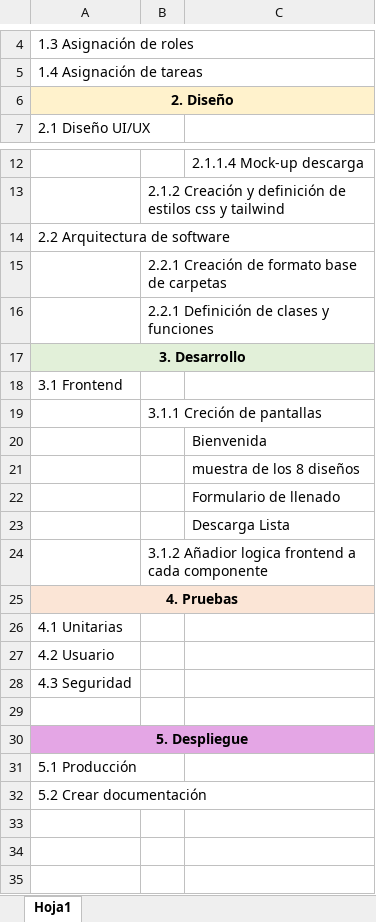
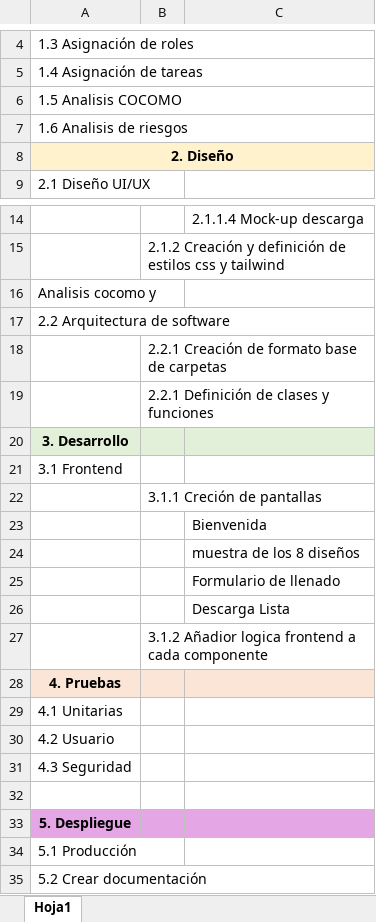
Before and after one commit to AndresBreceda/AdministracionHumberto, an Excel workbook: backlogCVcreator.xlsx, sheet Hoja1, drawn as a sheet; only a part is shown, gaps mark what is left out; values as stored, in another font and other column widths than the file's, no borders; removed rows and columns are numbered as before the commit, all else as after; the diff names each change by its address in the sheet, - before the commit and + after, or states it on an @@ line.

Commit message:
changes in backlog

```diff
--- a/backlogCVcreator.xlsx (sheet Hoja1)
+++ b/backlogCVcreator.xlsx (sheet Hoja1)
+row 6: 1.5 Analisis COCOMO
+row 7: 1.6 Analisis de riesgos
+row 16: Analisis cocomo y
-A17:C17 merged
-A25:C25 merged
-A30:C30 merged
```
